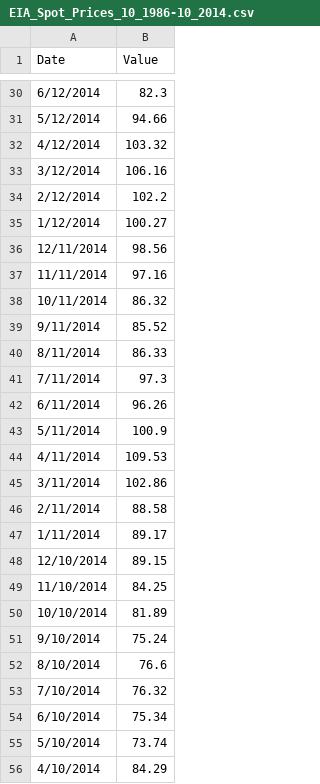
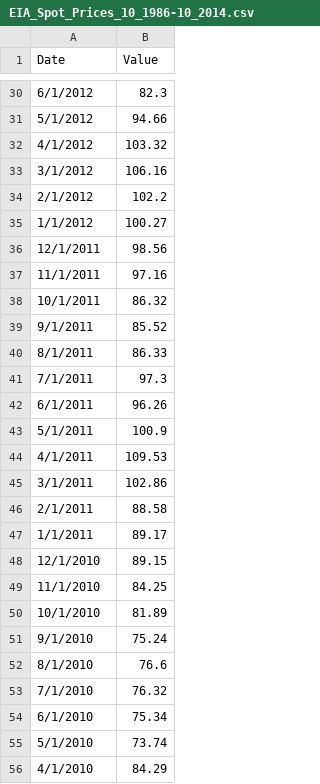
Before and after one commit to Sree-vathsan/CSE591-Data-Science-Project, a CSV file: baselineModel/EIA_Spot_Prices_10_1986-10_2014.csv, drawn as a sheet; only a part is shown, gaps mark what is left out; the diff covers the shown part only.

```diff
--- a/baselineModel/EIA_Spot_Prices_10_1986-10_2014.csv
+++ b/baselineModel/EIA_Spot_Prices_10_1986-10_2014.csv
@@ -30,27 +30,27 @@ Date,Value
-6/12/2014,82.3
-5/12/2014,94.66
-4/12/2014,103.32
-3/12/2014,106.16
-2/12/2014,102.2
-1/12/2014,100.27
-12/11/2014,98.56
-11/11/2014,97.16
-10/11/2014,86.32
-9/11/2014,85.52
-8/11/2014,86.33
-7/11/2014,97.3
-6/11/2014,96.26
-5/11/2014,100.9
-4/11/2014,109.53
-3/11/2014,102.86
-2/11/2014,88.58
-1/11/2014,89.17
-12/10/2014,89.15
-11/10/2014,84.25
-10/10/2014,81.89
-9/10/2014,75.24
-8/10/2014,76.6
-7/10/2014,76.32
-6/10/2014,75.34
-5/10/2014,73.74
-4/10/2014,84.29
+6/1/2012,82.3
+5/1/2012,94.66
+4/1/2012,103.32
+3/1/2012,106.16
+2/1/2012,102.2
+1/1/2012,100.27
+12/1/2011,98.56
+11/1/2011,97.16
+10/1/2011,86.32
+9/1/2011,85.52
+8/1/2011,86.33
+7/1/2011,97.3
+6/1/2011,96.26
+5/1/2011,100.9
+4/1/2011,109.53
+3/1/2011,102.86
+2/1/2011,88.58
+1/1/2011,89.17
+12/1/2010,89.15
+11/1/2010,84.25
+10/1/2010,81.89
+9/1/2010,75.24
+8/1/2010,76.6
+7/1/2010,76.32
+6/1/2010,75.34
+5/1/2010,73.74
+4/1/2010,84.29
```
Also changed, not shown: 9 removed rows and 138 edited cells elsewhere in this file.
